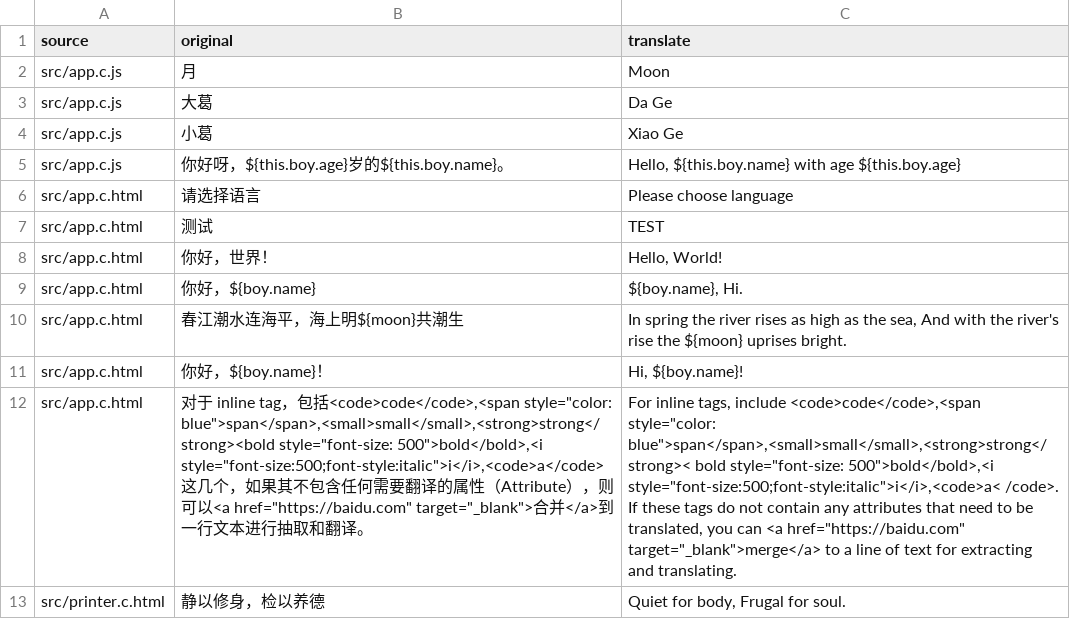
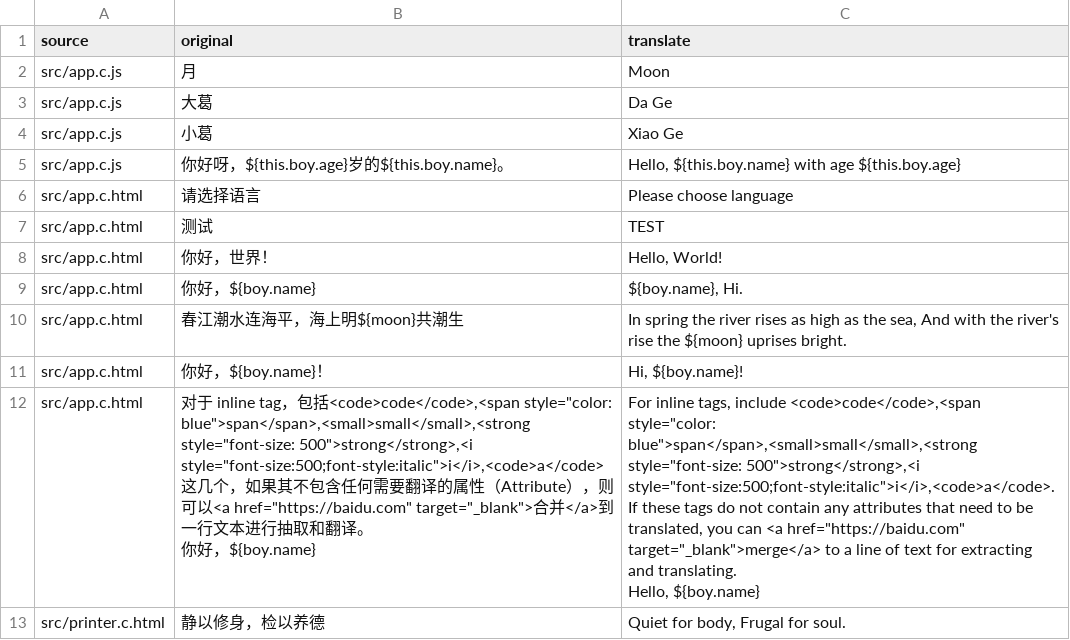
Before and after one commit to jingeweb/jinge-demos, a CSV file: 16-i18n/translate/en.csv, drawn as a sheet; ↵ is a line break in a cell; the diff names each change by its address in the sheet, - before the commit and + after, or states it on an @@ line.

```diff
--- a/16-i18n/translate/en.csv
+++ b/16-i18n/translate/en.csv
-B12 (original): …<code>code</code>,<span style="color: blue">span</span>,<small>small</small>,<strong>strong</strong><bold style="font-size: 500">bold</bold>,<i style="font-size:500;font-style:italic">i</i>,<code>a</code>这几个，如果其不包含任何需要翻译的属性（Attribute），则可以<a href="https://baidu.com" target="_blank">合并</a>到一行文本进行抽取和翻译。
+B12 (original): …<code>code</code>,<span style="color: blue">span</span>,<small>small</small>,<strong style="font-size: 500">strong</strong>,<i style="font-size:500;font-style:italic">i</i>,<code>a</code>这几个，如果其不包含任何需要翻译的属性（Attribute），则可以<a href="https://baidu.com" target="_blank">合并</a>到一行文本进行抽取和翻译。 ↵ 你好，${boy.name}
-C12 (translate): …<code>code</code>,<span style="color: blue">span</span>,<small>small</small>,<strong>strong</strong>< bold style="font-size: 500">bold</bold>,<i style="font-size:500;font-style:italic">i</i>,<code>a< /code>. If these tags do not contain any attributes that need to be translated, you can <a href="https://baidu.com" target="_blank">merge</a> to a line of text for extracting and translating.
+C12 (translate): …<code>code</code>,<span style="color: blue">span</span>,<small>small</small>,<strong style="font-size: 500">strong</strong>,<i style="font-size:500;font-style:italic">i</i>,<code>a</code>. If these tags do not contain any attributes that need to be translated, you can <a href="https://baidu.com" target="_blank">merge</a> to a line of text for extracting and translating. ↵ Hello, ${boy.name}
```
Also changed, not shown: 16-i18n/translate/zh_cn.csv, 16-i18n/translate/zh_tr.csv, 3 other files.
